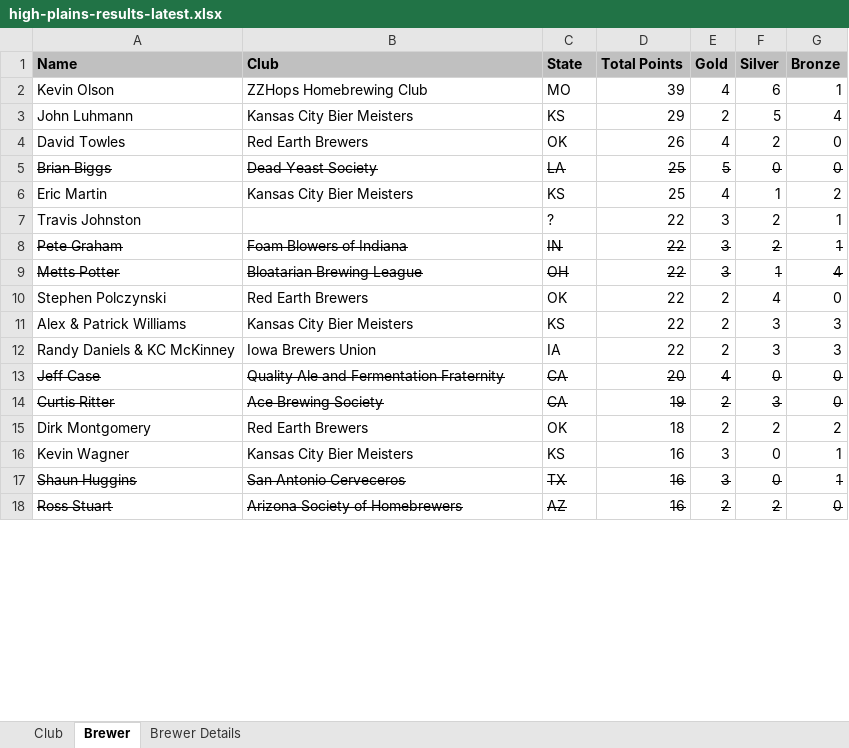
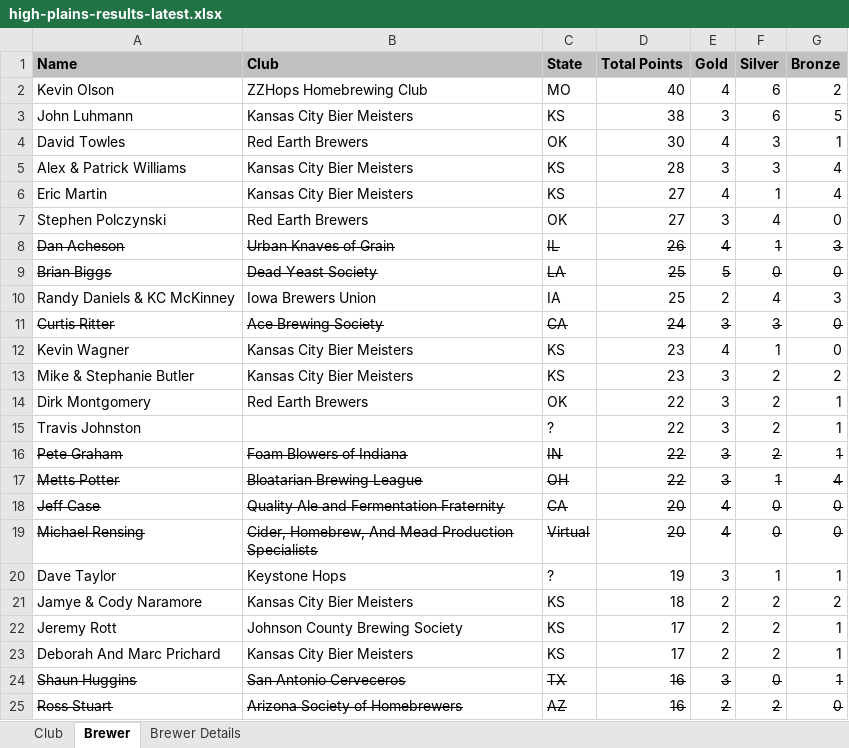
Before and after one commit to eric-martin/kcbm-high-plains, an Excel workbook: high-plains-results-latest.xlsx, sheet Brewer, drawn as a sheet; only a part is shown; values as stored, in another font and other column widths than the file's, no borders; removed rows and columns are numbered as before the commit, all else as after; the diff covers the shown part only; the diff names each change by its address in the sheet, - before the commit and + after, or states it on an @@ line.

```diff
--- a/high-plains-results-latest.xlsx (sheet Brewer)
+++ b/high-plains-results-latest.xlsx (sheet Brewer)
-D2 (Total Points): 39
+D2 (Total Points): 40
-G2 (Bronze): 1
+G2 (Bronze): 2
-D3 (Total Points): 29
+D3 (Total Points): 38
-E3 (Gold): 2
+E3 (Gold): 3
-F3 (Silver): 5
+F3 (Silver): 6
-G3 (Bronze): 4
+G3 (Bronze): 5
-D4 (Total Points): 26
+D4 (Total Points): 30
-F4 (Silver): 2
+F4 (Silver): 3
-G4 (Bronze): 0
+G4 (Bronze): 1
+row 5: Alex & Patrick Williams | Kansas City Bier Meisters | KS | 28 | 3 | 3 | 4
+row 6: Eric Martin | Kansas City Bier Meisters | KS | 27 | 4 | 1 | 4
+row 7: Stephen Polczynski | Red Earth Brewers | OK | 27 | 3 | 4 | 0
+row 8: Dan Acheson | Urban Knaves of Grain | IL | 26 | 4 | 1 | 3
+row 10: Randy Daniels & KC McKinney | Iowa Brewers Union | IA | 25 | 2 | 4 | 3
+row 11: Curtis Ritter | Ace Brewing Society | CA | 24 | 3 | 3 | 0
-A12 (Name): Eric Martin
+A12 (Name): Kevin Wagner
-D12 (Total Points): 25
+D12 (Total Points): 23
-G12 (Bronze): 2
+G12 (Bronze): 0
+row 13: Mike & Stephanie Butler | Kansas City Bier Meisters | KS | 23 | 3 | 2 | 2
+row 14: Dirk Montgomery | Red Earth Brewers | OK | 22 | 3 | 2 | 1
-row 10: Stephen Polczynski | Red Earth Brewers | OK | 22 | 2 | 4 | 0
-row 11: Alex & Patrick Williams | Kansas City Bier Meisters | KS | 22 | 2 | 3 | 3
-row 12: Randy Daniels & KC McKinney | Iowa Brewers Union | IA | 22 | 2 | 3 | 3
-row 14: Curtis Ritter | Ace Brewing Society | CA | 19 | 2 | 3 | 0
+row 19: Michael Rensing | Cider, Homebrew, And Mead Production Specialists | Virtual | 20 | 4 | 0 | 0
+row 20: Dave Taylor | Keystone Hops | ? | 19 | 3 | 1 | 1
-A21 (Name): Dirk Montgomery
+A21 (Name): Jamye & Cody Naramore
-B21 (Club): Red Earth Brewers
+B21 (Club): Kansas City Bier Meisters
-C21 (State): OK
+C21 (State): KS
-row 16: Kevin Wagner | Kansas City Bier Meisters | KS | 16 | 3 | 0 | 1
+row 22: Jeremy Rott | Johnson County Brewing Society | KS | 17 | 2 | 2 | 1
+row 23: Deborah And Marc Prichard | Kansas City Bier Meisters | KS | 17 | 2 | 2 | 1
```
Also changed, not shown: 33 added rows, 14 removed rows, 32 moved rows, 13 edited cells and cell formats elsewhere in this sheet, sheet Brewer Details, sheet Club, 3 other files.
